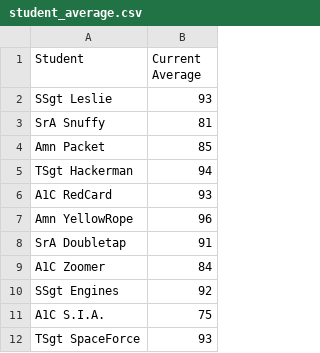
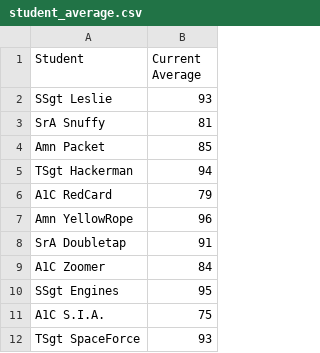
Before and after one commit to jleslie0329/CWO24022, a CSV file: data/student_average.csv, drawn as a sheet.

Commit message:
Updated class data

```diff
--- a/data/student_average.csv
+++ b/data/student_average.csv
@@ -5,3 +5,3 @@ Amn Packet,85
 TSgt Hackerman,94
-A1C RedCard,93
+A1C RedCard,79
 Amn YellowRope,96
@@ -9,3 +9,3 @@ SrA Doubletap,91
 A1C Zoomer,84
-SSgt Engines,92
+SSgt Engines,95
 A1C S.I.A.,75
```
